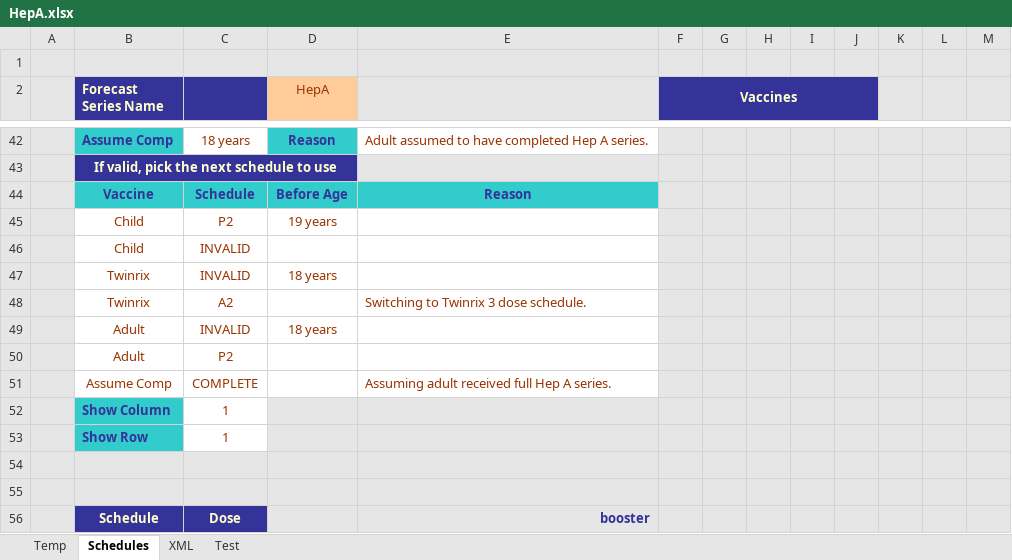
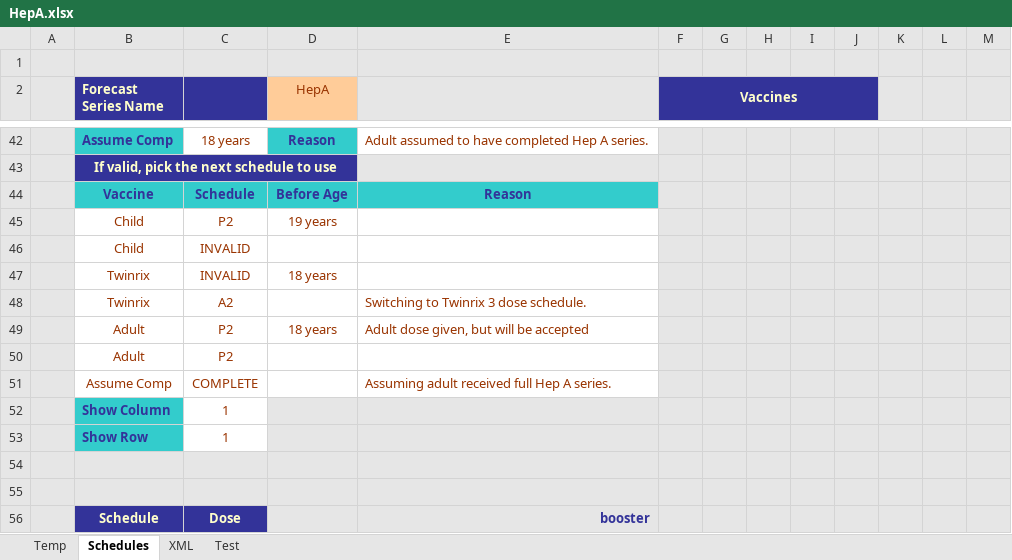
Before and after one commit to immregistries/LoneStarVaccineForecaster, an Excel workbook: src/main/webapp/schedules/HepA.xlsx, sheet Schedules, drawn as a sheet; only a part is shown, gaps mark what is left out; values as stored, in another font and other column widths than the file's, no borders; charts and pictures not drawn; the diff names each change by its address in the sheet, - before the commit and + after, or states it on an @@ line.

```diff
--- a/src/main/webapp/schedules/HepA.xlsx (sheet Schedules)
+++ b/src/main/webapp/schedules/HepA.xlsx (sheet Schedules)
-C49: INVALID
+C49: P2
-E49: (empty)
+E49: Adult dose given, but will be accepted
```
Also changed, not shown: sheet XML, 1 other file.
